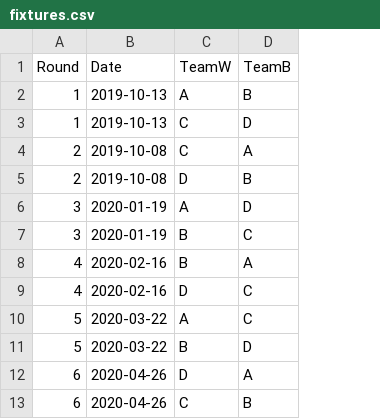
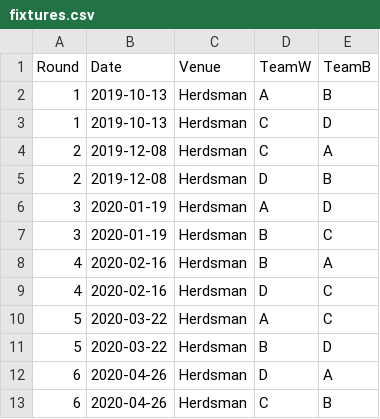
Before and after one commit to marcheschess/marcheschess.github.io, a CSV file: _data/fixtures.csv, drawn as a sheet; the diff names each change by its address in the sheet, - before the commit and + after, or states it on an @@ line.

Commit message:
modified:   _config.yml 	modified:   _data/fixtures.csv 	modified:   _includes/header.html 	modified:   _layouts/fixtures.html 	modified:   assets/fixtures.ods
Improved/corrected fixture list

```diff
--- a/_data/fixtures.csv
+++ b/_data/fixtures.csv
+column C (Venue), rows 2-13: all Herdsman
-B4:B5 (Date): 2019-10-08
+B4:B5 (Date): 2019-12-08
```
Also changed, not shown: 23 other files.
